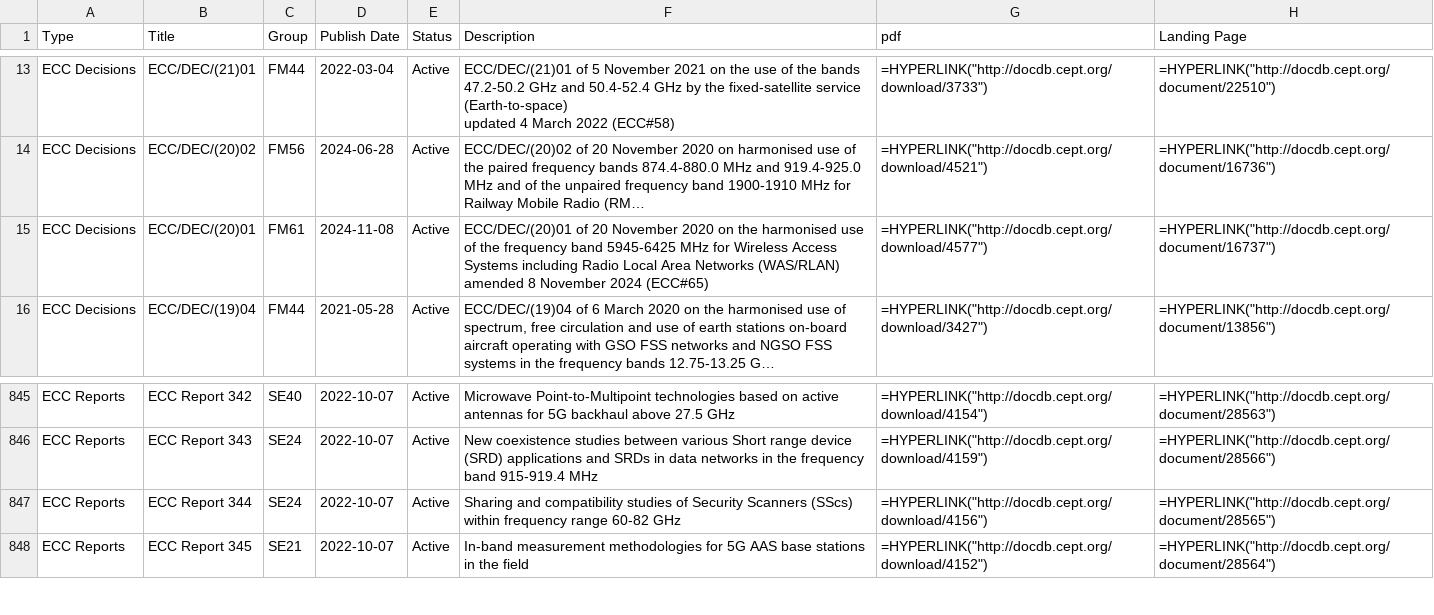
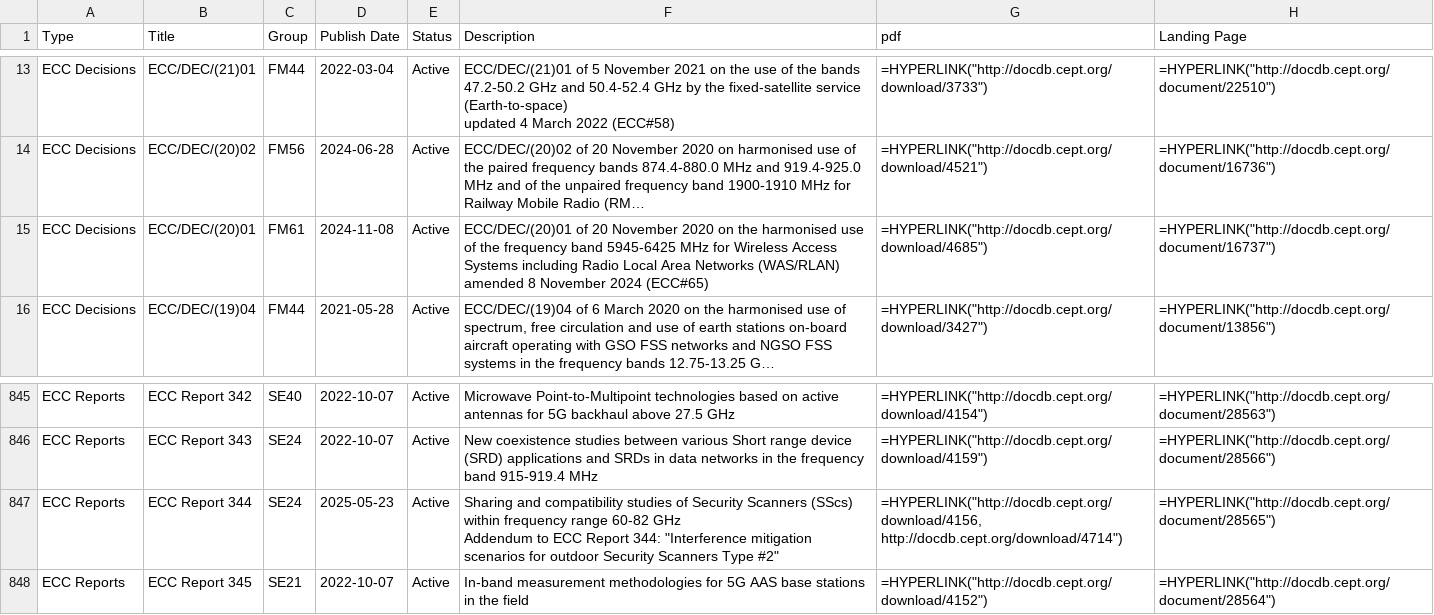
Before and after one commit to cdp224/EFISTools, a CSV file: src/LATEST_docDB.csv, drawn as a sheet; only a part is shown, gaps mark what is left out; long unchanged cells end in …; ↵ is a line break in a cell; the diff covers the shown part only; the diff names each change by its address in the sheet, - before the commit and + after, or states it on an @@ line.

```diff
--- a/src/LATEST_docDB.csv
+++ b/src/LATEST_docDB.csv
-G15 (pdf): =HYPERLINK("http://docdb.cept.org/download/4577")
+G15 (pdf): =HYPERLINK("http://docdb.cept.org/download/4685")
-D847 (Publish Date): 2022-10-07
+D847 (Publish Date): 2025-05-23
-F847 (Description): …60-82 GHz
+F847 (Description): …60-82 GHz ↵ Addendum to ECC Report 344: "Interference mitigation scenarios for outdoor Security Scanners Type #2"
-G847 (pdf): =HYPERLINK("http://docdb.cept.org/download/4156")
+G847 (pdf): =HYPERLINK("http://docdb.cept.org/download/4156, http://docdb.cept.org/download/4714")
```
Also changed, not shown: 2 added rows and 10 edited cells elsewhere in this file, src/LATEST_hEN.csv.
